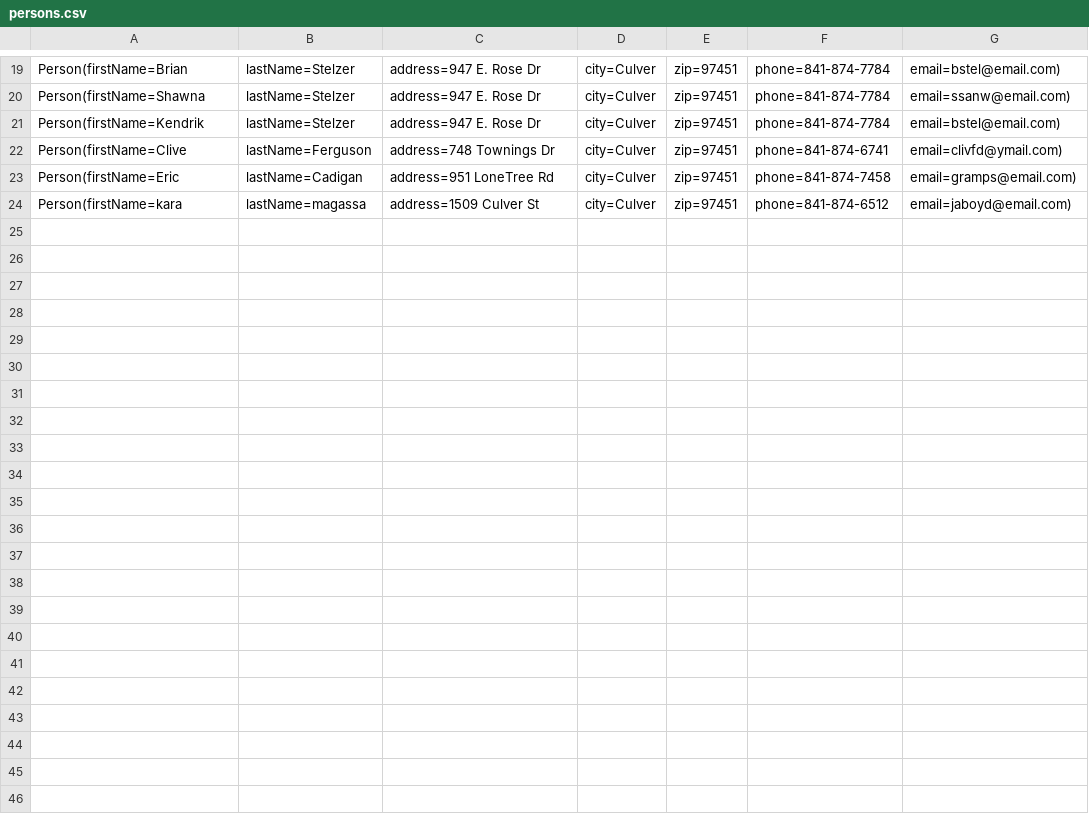
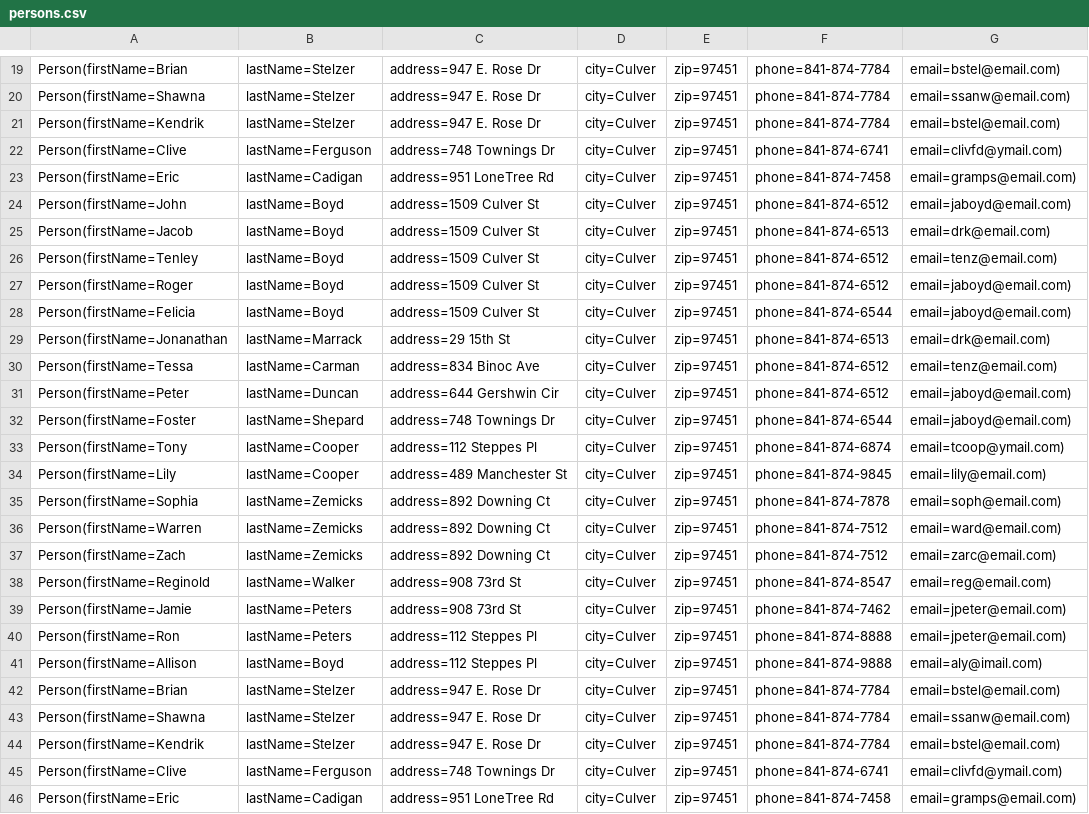
Before and after one commit to kardiguemagassa/Magassa-Kardigue-SafetyNet, a CSV file: src/main/resources/csv/persons.csv, drawn as a sheet; only a part is shown, gaps mark what is left out.

Commit message:
Update /controller/ApiController.java, service/ApiService.java, src/main/resources/csv/persons.csv

```diff
--- a/src/main/resources/csv/persons.csv
+++ b/src/main/resources/csv/persons.csv
@@ -23,2 +23,24 @@ Person(firstName=Clive, lastName=Ferguson, address=748 Townings Dr, city=Culver,
 Person(firstName=Eric, lastName=Cadigan, address=951 LoneTree Rd, city=Culver, zip=97451, phone=841-874-7458, email=gramps@email.com)
-Person(firstName=kara, lastName=magassa, address=1509 Culver St, city=Culver, zip=97451, phone=841-874-6512, email=jaboyd@email.com)
+Person(firstName=John, lastName=Boyd, address=1509 Culver St, city=Culver, zip=97451, phone=841-874-6512, email=jaboyd@email.com)
+Person(firstName=Jacob, lastName=Boyd, address=1509 Culver St, city=Culver, zip=97451, phone=841-874-6513, email=drk@email.com)
+Person(firstName=Tenley, lastName=Boyd, address=1509 Culver St, city=Culver, zip=97451, phone=841-874-6512, email=tenz@email.com)
+Person(firstName=Roger, lastName=Boyd, address=1509 Culver St, city=Culver, zip=97451, phone=841-874-6512, email=jaboyd@email.com)
+Person(firstName=Felicia, lastName=Boyd, address=1509 Culver St, city=Culver, zip=97451, phone=841-874-6544, email=jaboyd@email.com)
+Person(firstName=Jonanathan, lastName=Marrack, address=29 15th St, city=Culver, zip=97451, phone=841-874-6513, email=drk@email.com)
+Person(firstName=Tessa, lastName=Carman, address=834 Binoc Ave, city=Culver, zip=97451, phone=841-874-6512, email=tenz@email.com)
+Person(firstName=Peter, lastName=Duncan, address=644 Gershwin Cir, city=Culver, zip=97451, phone=841-874-6512, email=jaboyd@email.com)
+Person(firstName=Foster, lastName=Shepard, address=748 Townings Dr, city=Culver, zip=97451, phone=841-874-6544, email=jaboyd@email.com)
+Person(firstName=Tony, lastName=Cooper, address=112 Steppes Pl, city=Culver, zip=97451, phone=841-874-6874, email=tcoop@ymail.com)
+Person(firstName=Lily, lastName=Cooper, address=489 Manchester St, city=Culver, zip=97451, phone=841-874-9845, email=lily@email.com)
+Person(firstName=Sophia, lastName=Zemicks, address=892 Downing Ct, city=Culver, zip=97451, phone=841-874-7878, email=soph@email.com)
+Person(firstName=Warren, lastName=Zemicks, address=892 Downing Ct, city=Culver, zip=97451, phone=841-874-7512, email=ward@email.com)
+Person(firstName=Zach, lastName=Zemicks, address=892 Downing Ct, city=Culver, zip=97451, phone=841-874-7512, email=zarc@email.com)
+Person(firstName=Reginold, lastName=Walker, address=908 73rd St, city=Culver, zip=97451, phone=841-874-8547, email=reg@email.com)
+Person(firstName=Jamie, lastName=Peters, address=908 73rd St, city=Culver, zip=97451, phone=841-874-7462, email=jpeter@email.com)
+Person(firstName=Ron, lastName=Peters, address=112 Steppes Pl, city=Culver, zip=97451, phone=841-874-8888, email=jpeter@email.com)
+Person(firstName=Allison, lastName=Boyd, address=112 Steppes Pl, city=Culver, zip=97451, phone=841-874-9888, email=aly@imail.com)
+Person(firstName=Brian, lastName=Stelzer, address=947 E. Rose Dr, city=Culver, zip=97451, phone=841-874-7784, email=bstel@email.com)
+Person(firstName=Shawna, lastName=Stelzer, address=947 E. Rose Dr, city=Culver, zip=97451, phone=841-874-7784, email=ssanw@email.com)
+Person(firstName=Kendrik, lastName=Stelzer, address=947 E. Rose Dr, city=Culver, zip=97451, phone=841-874-7784, email=bstel@email.com)
+Person(firstName=Clive, lastName=Ferguson, address=748 Townings Dr, city=Culver, zip=97451, phone=841-874-6741, email=clivfd@ymail.com)
+Person(firstName=Eric, lastName=Cadigan, address=951 LoneTree Rd, city=Culver, zip=97451, phone=841-874-7458, email=gramps@email.com)
```
Also changed, not shown: 2 other files.
